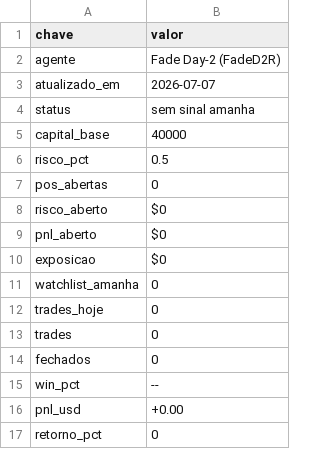
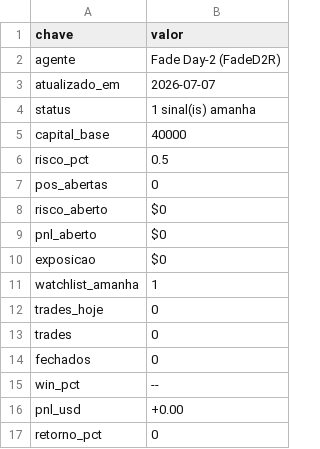
Before and after one commit to vmossini/radar-dashboard, a CSV file: latest_short_agent_metrics.csv, drawn as a sheet.

```diff
--- a/latest_short_agent_metrics.csv
+++ b/latest_short_agent_metrics.csv
@@ -3,3 +3,3 @@ agente,Fade Day-2 (FadeD2R)
 atualizado_em,2026-07-07
-status,sem sinal amanha
+status,1 sinal(is) amanha
 capital_base,40000
@@ -10,3 +10,3 @@ pnl_aberto,$0
 exposicao,$0
-watchlist_amanha,0
+watchlist_amanha,1
 trades_hoje,0
```
Also changed, not shown: 4 other files.
